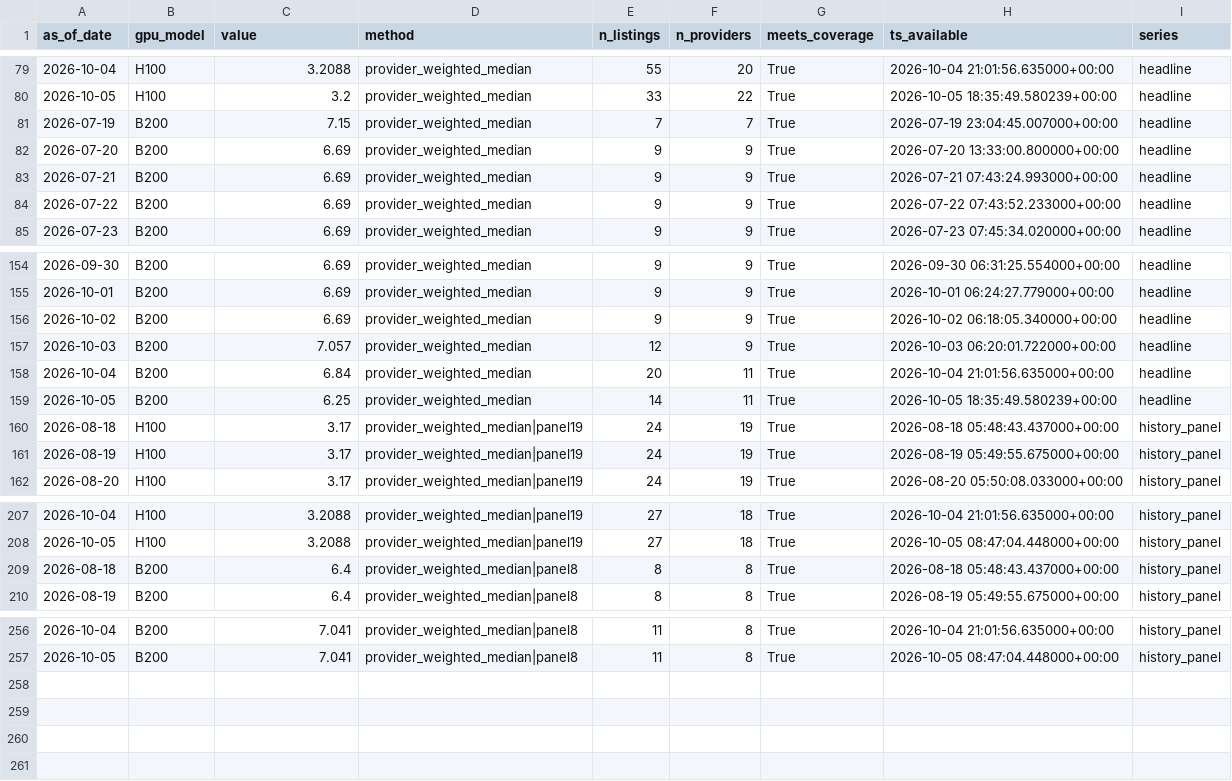
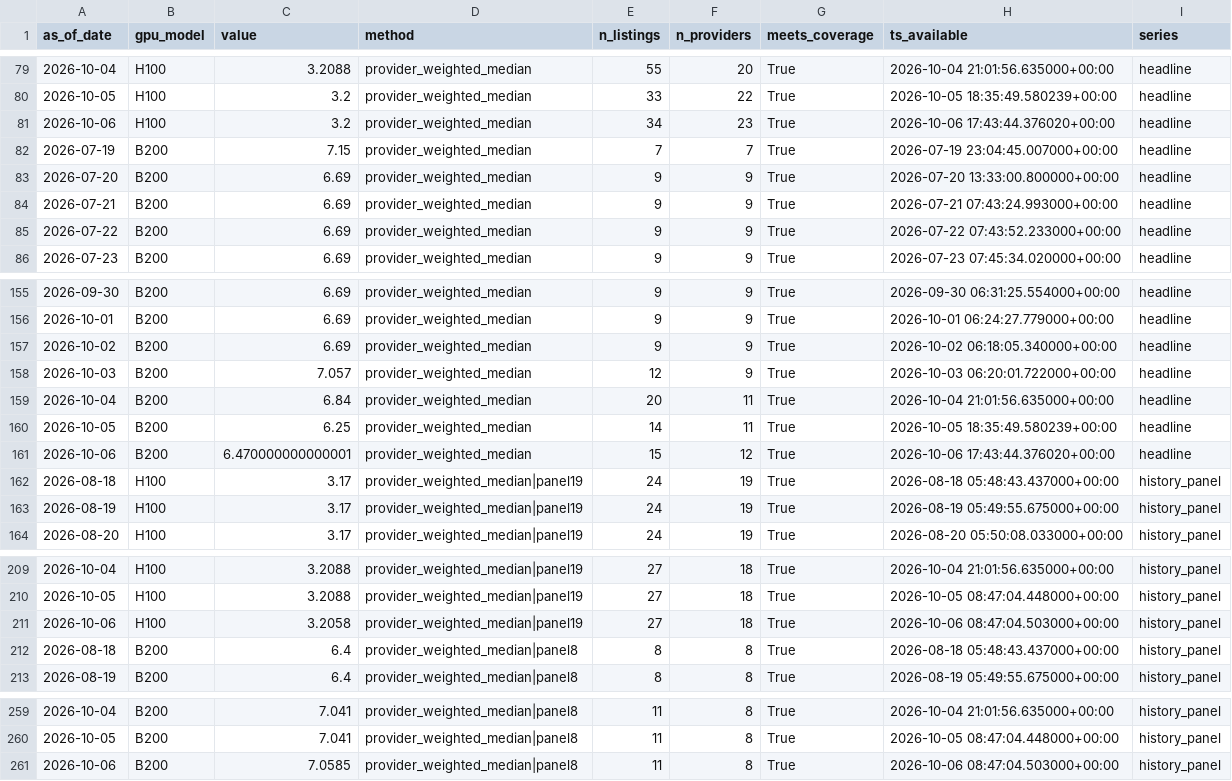
Before and after one commit to jwilliamross/compute-curve, a CSV file: reports/own_index.csv, drawn as a sheet; only a part is shown, gaps mark what is left out.

```diff
--- a/reports/own_index.csv
+++ b/reports/own_index.csv
@@ -80,2 +80,3 @@ as_of_date,gpu_model,value,method,n_listings,n_providers,meets_coverage,ts_avail
 2026-10-05,H100,3.2,provider_weighted_median,33,22,True,2026-10-05 18:35:49.580239+00:00,headline
+2026-10-06,H100,3.2,provider_weighted_median,34,23,True,2026-10-06 17:43:44.376020+00:00,headline
 2026-07-19,B200,7.15,provider_weighted_median,7,7,True,2026-07-19 23:04:45.007000+00:00,headline
@@ -159,2 +160,3 @@ as_of_date,gpu_model,value,method,n_listings,n_providers,meets_coverage,ts_avail
 2026-10-05,B200,6.25,provider_weighted_median,14,11,True,2026-10-05 18:35:49.580239+00:00,headline
+2026-10-06,B200,6.470000000000001,provider_weighted_median,15,12,True,2026-10-06 17:43:44.376020+00:00,headline
 2026-08-18,H100,3.17,provider_weighted_median|panel19,24,19,True,2026-08-18 05:48:43.437000+00:00,history_panel
@@ -208,2 +210,3 @@ as_of_date,gpu_model,value,method,n_listings,n_providers,meets_coverage,ts_avail
 2026-10-05,H100,3.2088,provider_weighted_median|panel19,27,18,True,2026-10-05 08:47:04.448000+00:00,history_panel
+2026-10-06,H100,3.2058,provider_weighted_median|panel19,27,18,True,2026-10-06 08:47:04.503000+00:00,history_panel
 2026-08-18,B200,6.4,provider_weighted_median|panel8,8,8,True,2026-08-18 05:48:43.437000+00:00,history_panel
@@ -257 +260,2 @@ as_of_date,gpu_model,value,method,n_listings,n_providers,meets_coverage,ts_avail
 2026-10-05,B200,7.041,provider_weighted_median|panel8,11,8,True,2026-10-05 08:47:04.448000+00:00,history_panel
+2026-10-06,B200,7.0585,provider_weighted_median|panel8,11,8,True,2026-10-06 08:47:04.503000+00:00,history_panel
```
Also changed, not shown: 17 other files.
